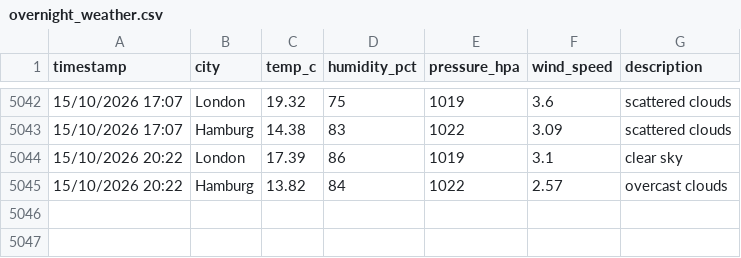
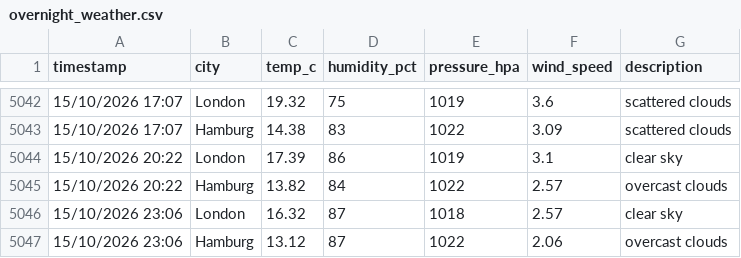
Before and after one commit to vulevu228/WeatherTracker, a CSV file: overnight_weather.csv, drawn as a sheet; only a part is shown, gaps mark what is left out; the diff names each change by its address in the sheet, - before the commit and + after, or states it on an @@ line.

Commit message:
update data

```diff
--- a/overnight_weather.csv
+++ b/overnight_weather.csv
+row 5046: 15/10/2026 23:06 | London | 16.32 | 87 | 1018 | 2.57 | clear sky
+row 5047: 15/10/2026 23:06 | Hamburg | 13.12 | 87 | 1022 | 2.06 | overcast clouds
```
